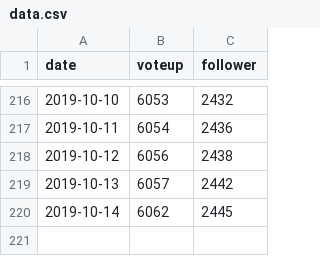
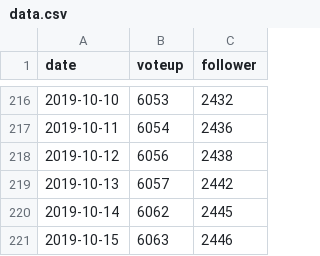
Before and after one commit to guodongxiaren/py, a CSV file: zhihu/data.csv, drawn as a sheet; only a part is shown, gaps mark what is left out; the diff names each change by its address in the sheet, - before the commit and + after, or states it on an @@ line.

Commit message:
2019-10-15

```diff
--- a/zhihu/data.csv
+++ b/zhihu/data.csv
+row 221: 2019-10-15 | 6063 | 2446
```
